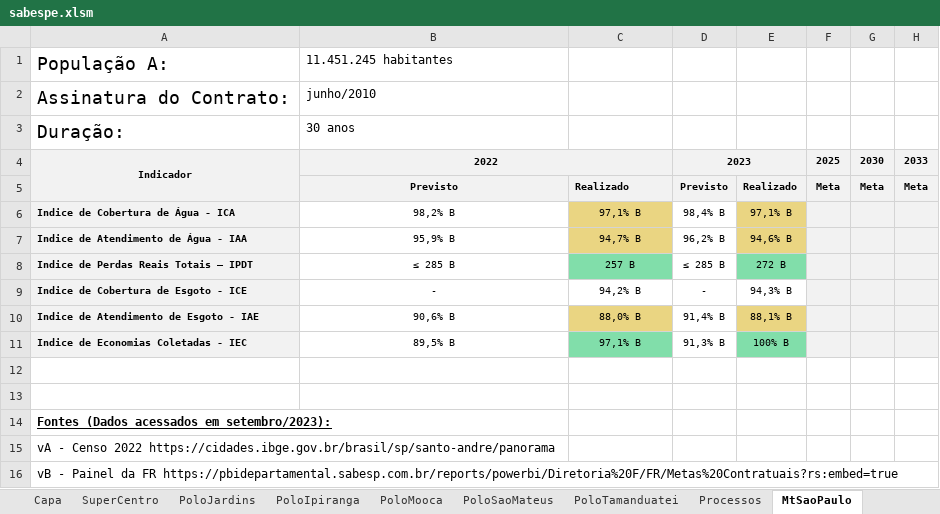
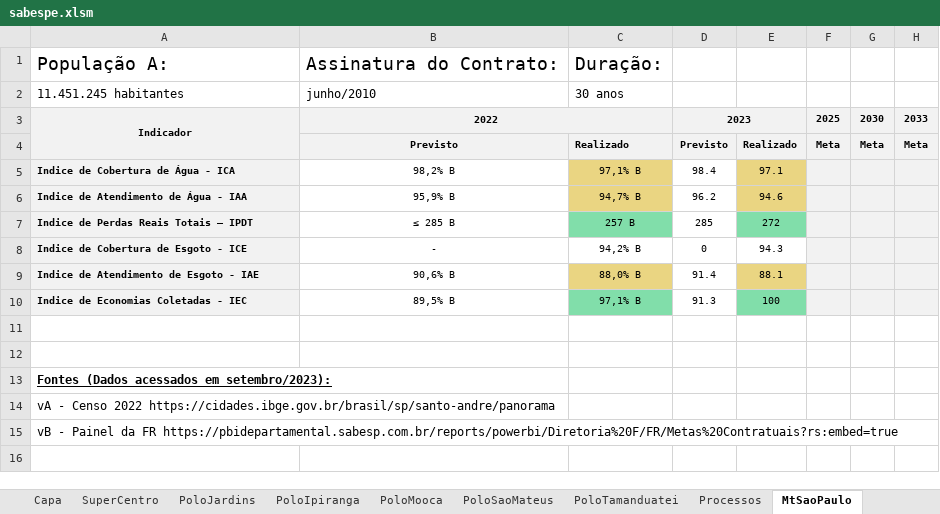
Before and after one commit to PedroBatista-dev/projeto-sabespe, an Excel workbook: projeto-sabespe/src/assets/sabespe.xlsm, sheet MtSaoPaulo, drawn as a sheet; values as stored, in another font and other column widths than the file's, no borders; removed rows and columns are numbered as before the commit, all else as after; the diff names each change by its address in the sheet, - before the commit and + after, or states it on an @@ line.

```diff
--- a/projeto-sabespe/src/assets/sabespe.xlsm (sheet MtSaoPaulo)
+++ b/projeto-sabespe/src/assets/sabespe.xlsm (sheet MtSaoPaulo)
-B1: 11.451.245 habitantes
+B1: Assinatura do Contrato:
@@ B1 text size: larger @@
-C1: (empty)
+C1: Duração:
-row 2: Assinatura do Contrato: | junho/2010
-row 3: Duração: | 30 anos
+row 2: 11.451.245 habitantes | junho/2010 | 30 anos
-D5: 98,4% B
+D5: 98.4
-E5: 97,1% B
+E5: 97.1
-D6: 96,2% B
+D6: 96.2
-E6: 94,6% B
+E6: 94.6
-D7: ≤ 285 B
+D7: 285
-E7: 272 B
+E7: 272
-D8: -
+D8: 0
-E8: 94,3% B
+E8: 94.3
-D9: 91,4% B
+D9: 91.4
-E9: 88,1% B
+E9: 88.1
-D10: 91,3% B
+D10: 91.3
-E10: 100% B
+E10: 100
```
Also changed, not shown: sheet MtSantoAndre, sheet MtMaua, 24 other files.
